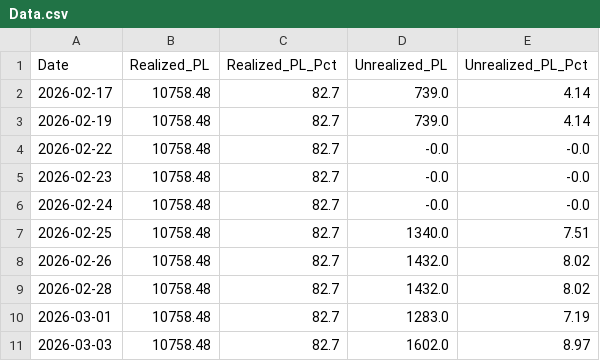
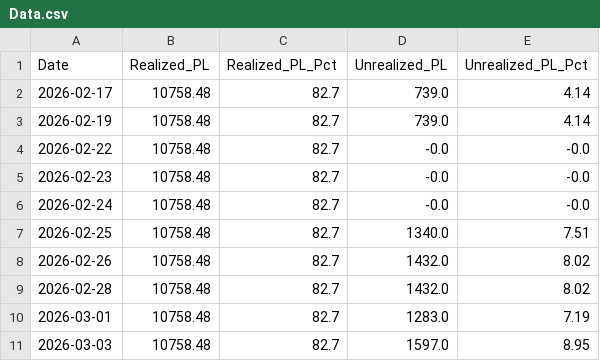
Before and after one commit to Jagdishsah/Neon_Backend, a CSV file: Data.csv, drawn as a sheet.

Commit message:
Update Data.csv

```diff
--- a/Data.csv
+++ b/Data.csv
@@ -10,2 +10,2 @@ Date,Realized_PL,Realized_PL_Pct,Unrealized_PL,Unrealized_PL_Pct
 2026-03-01,10758.48,82.7,1283.0,7.19
-2026-03-03,10758.48,82.7,1602.0,8.97
+2026-03-03,10758.48,82.7,1597.0,8.95
```
